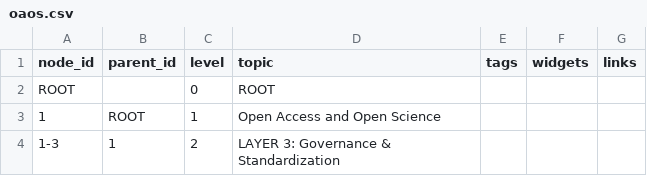
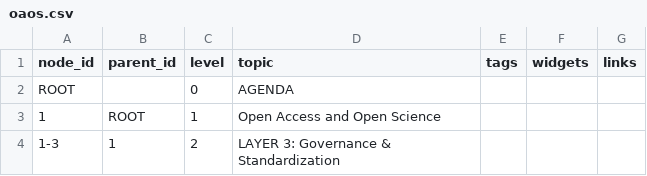
Before and after one commit to tkguha/oa, a CSV file: oaos.csv, drawn as a sheet; only a part is shown.

Commit message:
Update oaos.csv

```diff
--- a/oaos.csv
+++ b/oaos.csv
@@ -1,3 +1,3 @@
 node_id,parent_id,level,topic,tags,widgets,links
-ROOT,,0,ROOT,,,
+ROOT,,0,AGENDA,,,
 1,ROOT,1,Open Access and Open Science,,,
```
